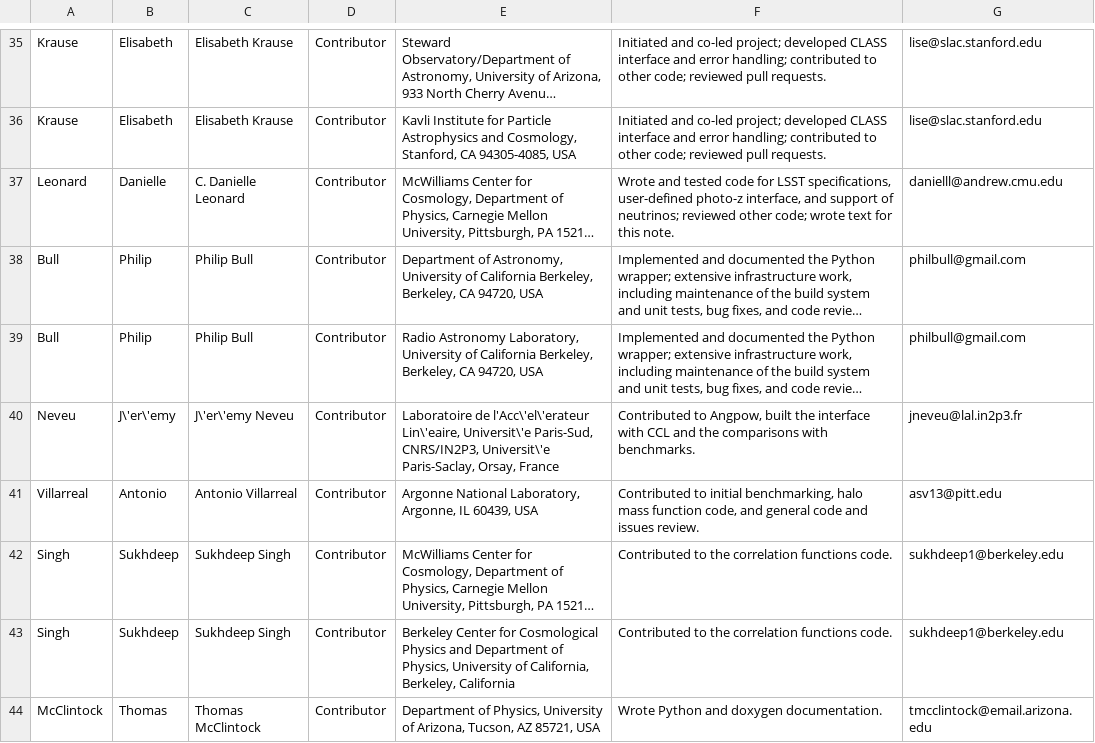
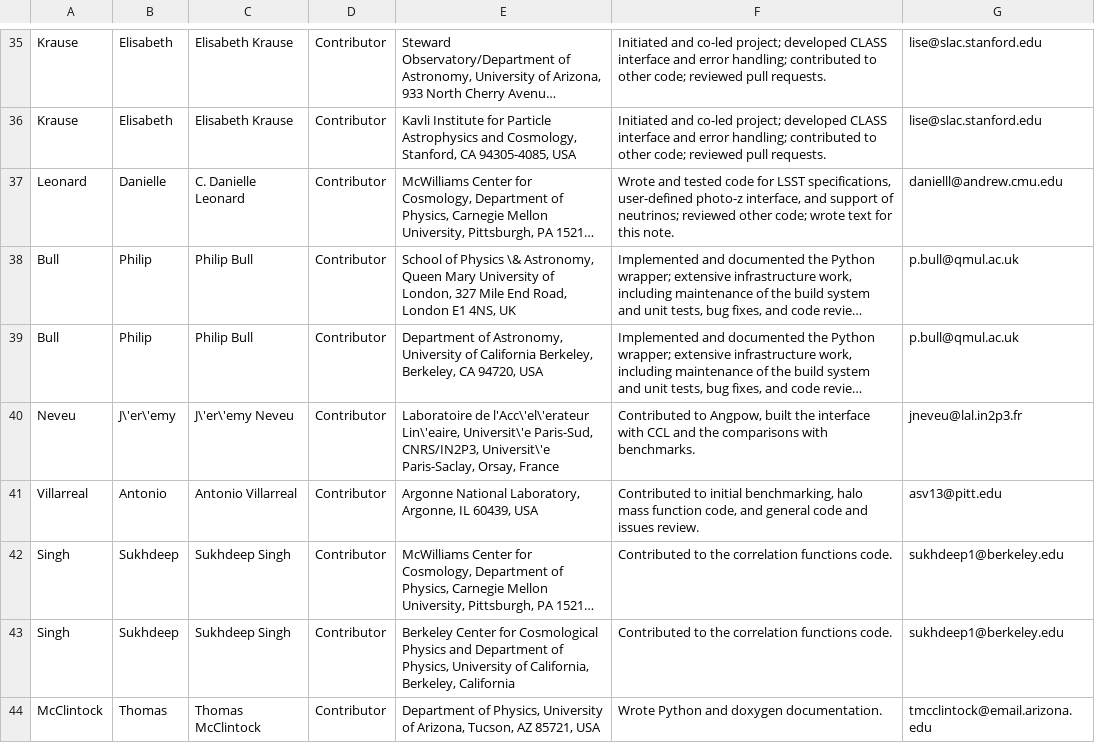
Before and after one commit to LSSTDESC/CCL, a CSV file: doc/ccl_paper/authors.csv, drawn as a sheet; only a part is shown, gaps mark what is left out; long unchanged cells end in …; the diff names each change by its address in the sheet, - before the commit and + after, or states it on an @@ line.

```diff
--- a/doc/ccl_paper/authors.csv
+++ b/doc/ccl_paper/authors.csv
-E38: Department of Astronomy, University of California Berkeley, Berkeley, CA 94720, USA
+E38: School of Physics \& Astronomy, Queen Mary University of London, 327 Mile End Road, London E1 4NS, UK
-G38:G39: philbull@gmail.com
+G38:G39: p.bull@qmul.ac.uk
-E39: Radio Astronomy Laboratory, University of…
+E39: Department of Astronomy, University of…
```
Also changed, not shown: 3 other files.
